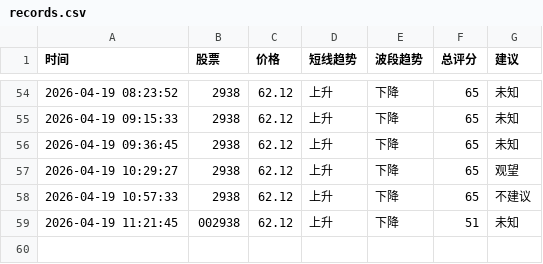
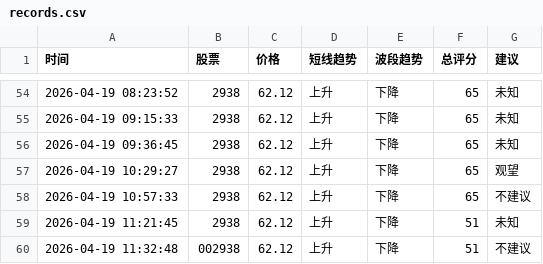
Before and after one commit to bashen2006/stock-ai-xuangu_system, a CSV file: records.csv, drawn as a sheet; only a part is shown, gaps mark what is left out.

Commit message:
update records.csv

```diff
--- a/records.csv
+++ b/records.csv
@@ -58,2 +58,3 @@
 2026-04-19 10:57:33,2938,62.12,上升,下降,65,不建议
-2026-04-19 11:21:45,002938,62.12,上升,下降,51,未知
+2026-04-19 11:21:45,2938,62.12,上升,下降,51,未知
+2026-04-19 11:32:48,002938,62.12,上升,下降,51,不建议
```
